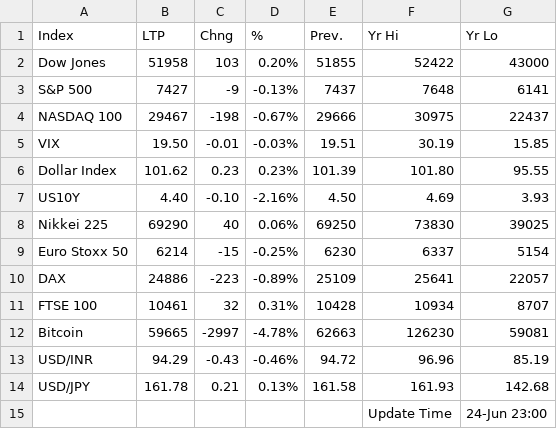
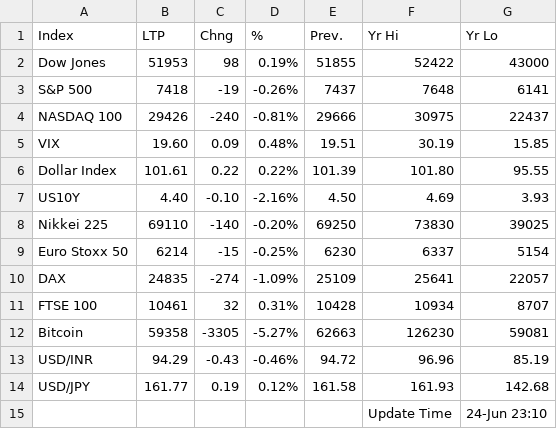
Before and after one commit to saikat-pundit/Index-NAVs, a CSV file: Data/GLOBAL_DATA.csv, drawn as a sheet.

```diff
--- a/Data/GLOBAL_DATA.csv
+++ b/Data/GLOBAL_DATA.csv
@@ -1,15 +1,15 @@
 Index,LTP,Chng,%,Prev.,Yr Hi,Yr Lo
-Dow Jones,51958,103,0.20%,51855,52422,43000
-S&P 500,7427,-9,-0.13%,7437,7648,6141
-NASDAQ 100,29467,-198,-0.67%,29666,30975,22437
-VIX,19.50,-0.01,-0.03%,19.51,30.19,15.85
-Dollar Index,101.62,0.23,0.23%,101.39,101.80,95.55
+Dow Jones,51953,98,0.19%,51855,52422,43000
+S&P 500,7418,-19,-0.26%,7437,7648,6141
+NASDAQ 100,29426,-240,-0.81%,29666,30975,22437
+VIX,19.60,0.09,0.48%,19.51,30.19,15.85
+Dollar Index,101.61,0.22,0.22%,101.39,101.80,95.55
 US10Y,4.40,-0.10,-2.16%,4.50,4.69,3.93
-Nikkei 225,69290,40,0.06%,69250,73830,39025
+Nikkei 225,69110,-140,-0.20%,69250,73830,39025
 Euro Stoxx 50,6214,-15,-0.25%,6230,6337,5154
-DAX,24886,-223,-0.89%,25109,25641,22057
+DAX,24835,-274,-1.09%,25109,25641,22057
 FTSE 100,10461,32,0.31%,10428,10934,8707
-Bitcoin,59665,-2997,-4.78%,62663,126230,59081
+Bitcoin,59358,-3305,-5.27%,62663,126230,59081
 USD/INR,94.29,-0.43,-0.46%,94.72,96.96,85.19
-USD/JPY,161.78,0.21,0.13%,161.58,161.93,142.68
-,,,,,Update Time,24-Jun 23:00
+USD/JPY,161.77,0.19,0.12%,161.58,161.93,142.68
+,,,,,Update Time,24-Jun 23:10
```
Also changed, not shown: Data/BSE.csv, Data/Cash.csv, 5 other files.
